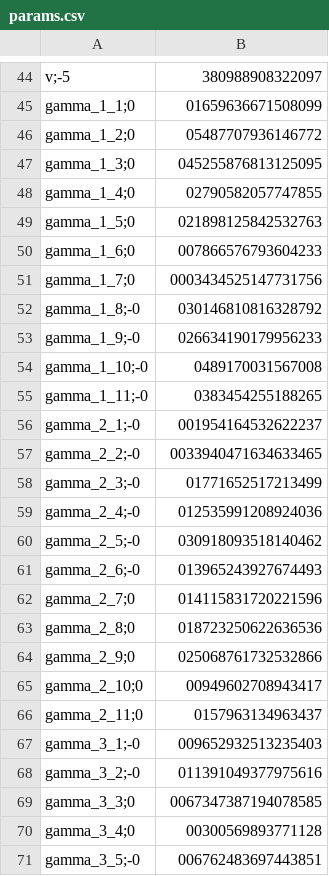
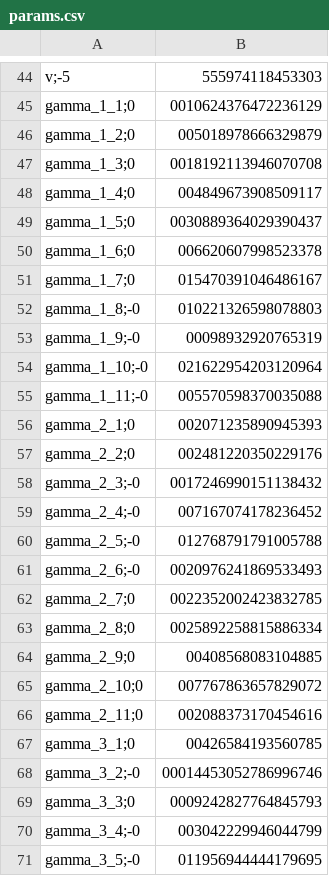
Before and after one commit to Giovanni3A/ScoreDrivenSpread, a CSV file: data/results/model2/params.csv, drawn as a sheet; only a part is shown, gaps mark what is left out; removed rows and columns are numbered as before the commit, all else as after; the diff covers the shown part only; the diff names each change by its address in the sheet, - before the commit and + after, or states it on an @@ line.

```diff
--- a/data/results/model2/params.csv
+++ b/data/results/model2/params.csv
-B44: 380988908322097
+B44: 555974118453303
-B45: 01659636671508099
+B45: 0010624376472236129
-B46: 05487707936146772
+B46: 005018978666329879
-B47: 045255876813125095
+B47: 0018192113946070708
-B48: 02790582057747855
+B48: 004849673908509117
-B49: 021898125842532763
+B49: 0030889364029390437
-B50: 007866576793604233
+B50: 006620607998523378
-B51: 0003434525147731756
+B51: 015470391046486167
-B52: 030146810816328792
+B52: 010221326598078803
-B53: 026634190179956233
+B53: 00098932920765319
-B54: 0489170031567008
+B54: 021622954203120964
-B55: 0383454255188265
+B55: 005570598370035088
-row 56: gamma_2_1;-0 | 001954164532622237
-row 57: gamma_2_2;-0 | 0033940471634633465
+row 56: gamma_2_1;0 | 002071235890945393
+row 57: gamma_2_2;0 | 002481220350229176
-B58: 01771652517213499
+B58: 0017246990151138432
-B59: 012535991208924036
+B59: 007167074178236452
-B60: 030918093518140462
+B60: 012768791791005788
-B61: 013965243927674493
+B61: 0020976241869533493
-B62: 014115831720221596
+B62: 0022352002423832785
-B63: 018723250622636536
+B63: 0025892258815886334
-B64: 025068761732532866
+B64: 00408568083104885
-B65: 00949602708943417
+B65: 007767863657829072
-B66: 0157963134963437
+B66: 002088373170454616
-row 67: gamma_3_1;-0 | 009652932513235403
+row 67: gamma_3_1;0 | 00426584193560785
-B68: 011391049377975616
+B68: 00014453052786996746
-B69: 0067347387194078585
+B69: 0009242827764845793
-row 70: gamma_3_4;0 | 00300569893771128
+row 70: gamma_3_4;-0 | 003042229946044799
-B71: 006762483697443851
+B71: 011956944444179695
```
Also changed, not shown: 26 added rows, 26 removed rows and 33 edited cells elsewhere in this file, data/results/model2/total_params.csv, data/results/model2/μ_hat.csv, 15 other files.
